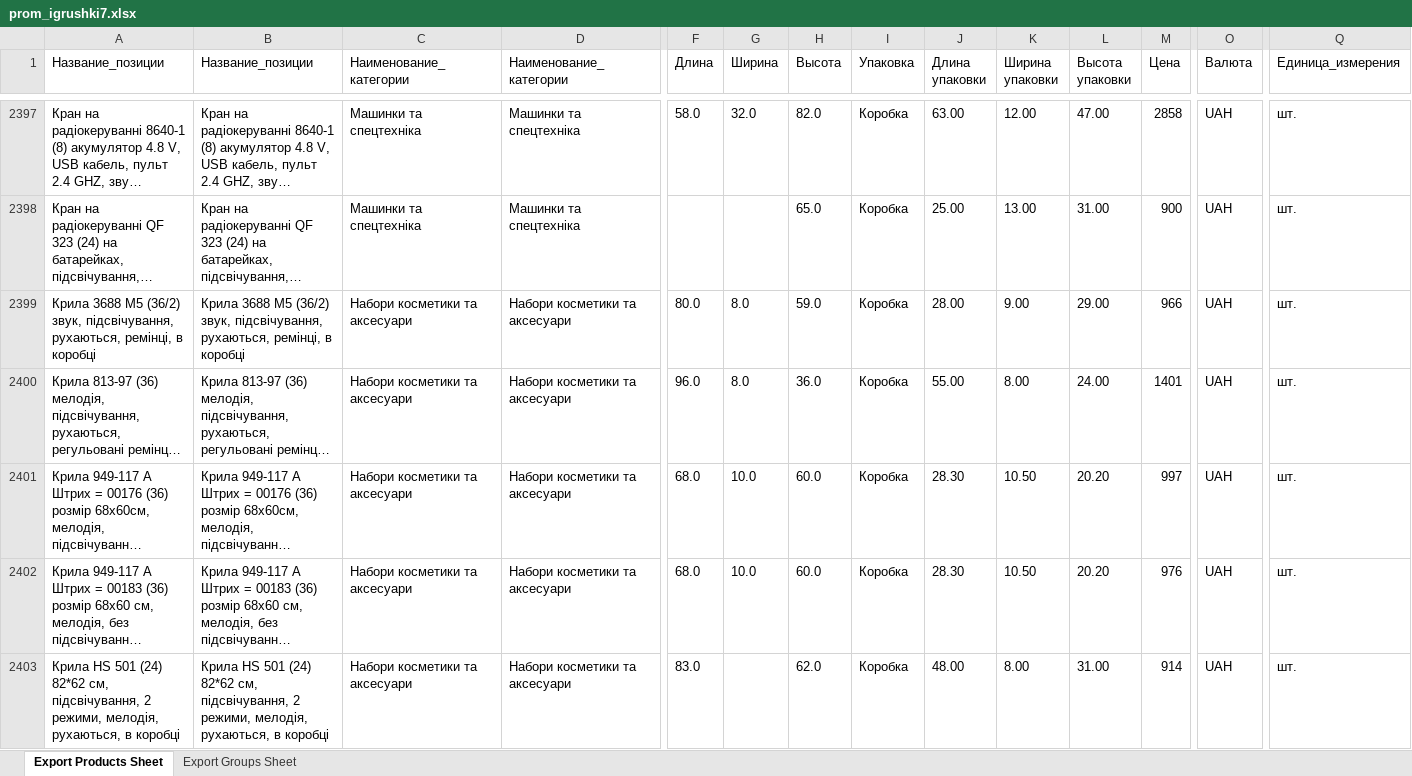
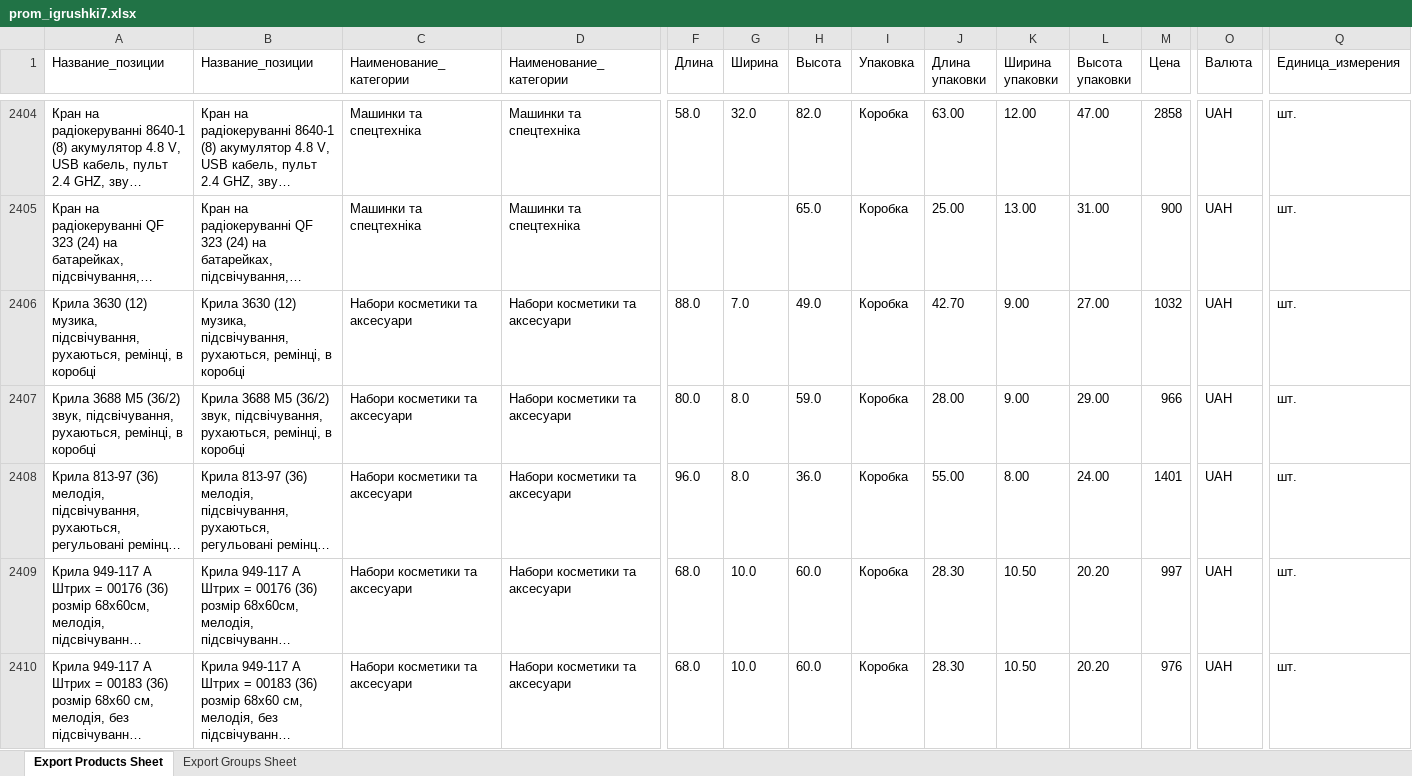
Before and after one commit to qled2017-ops/xml-feeds, an Excel workbook: prom_igrushki7.xlsx, sheet Export Products Sheet, drawn as a sheet; only a part is shown, gaps mark what is left out; the shorter side is filled out with more unchanged rows; long unchanged cells end in …; values as stored, in another font and other column widths than the file's, no borders; rows hold the shown columns only; the diff covers the shown part only; the diff names each change by its address in the sheet, - before the commit and + after, or states it on an @@ line.

Commit message:
prom_igrushki7.xlsx: щоденне оновлення

```diff
--- a/prom_igrushki7.xlsx (sheet Export Products Sheet)
+++ b/prom_igrushki7.xlsx (sheet Export Products Sheet)
+row 2406: Крила 3630 (12) музика, підсвічування, рухаються, ремінці, в коробці | Крила 3630 (12) музика, підсвічування, рухаються, ремінці, в коробці | Набори косметики та аксесуари | Набори косметики та аксесуари | 88.0 | 7.0 | 49.0 | Коробка | 42.70 | 9.00 | 27.00 | 1032 | UAH | шт.
```
Also changed, not shown: 24 added rows, 14 removed rows and 23 edited cells elsewhere in this sheet, sheet Export Groups Sheet, 1 other file.
